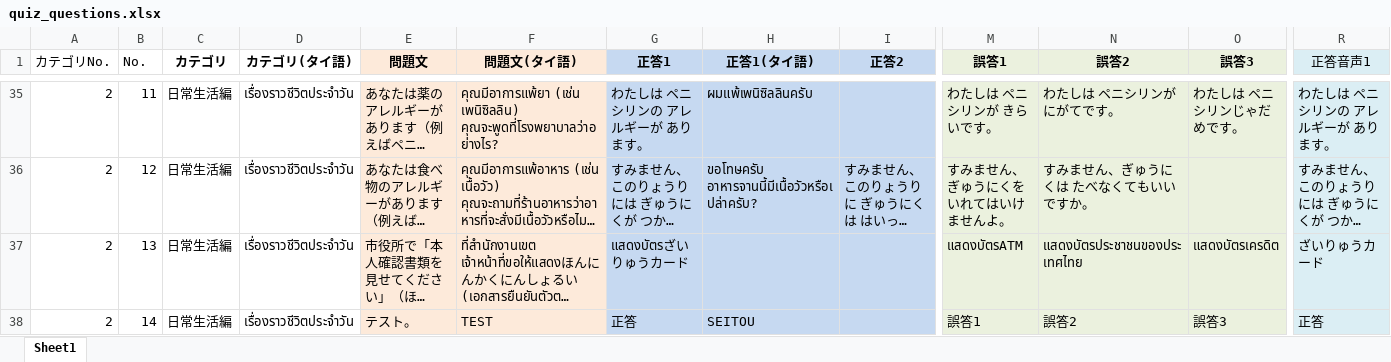
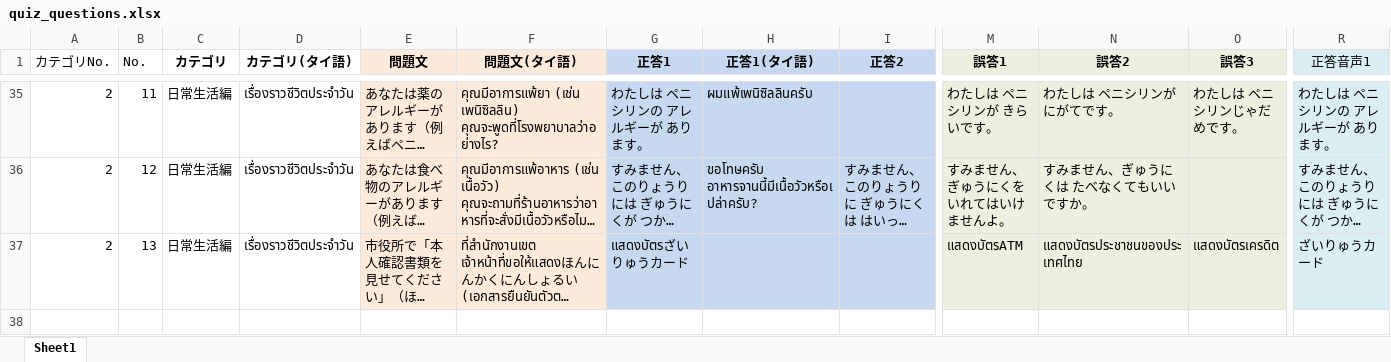
Before and after one commit to Tom-Fron/ATP-app, an Excel workbook: quiz_questions.xlsx, sheet Sheet1, drawn as a sheet; only a part is shown, gaps mark what is left out; long unchanged cells end in …; values as stored, in another font and other column widths than the file's, no borders; rows hold the shown columns only; the diff names each change by its address in the sheet, - before the commit and + after, or states it on an @@ line.

```diff
--- a/quiz_questions.xlsx (sheet Sheet1)
+++ b/quiz_questions.xlsx (sheet Sheet1)
-row 38: 2 | 14 | 日常生活編 | เรื่องราวชีวิตประจำวัน | テスト。 | TEST | 正答 | SEITOU |  | 誤答1 | 誤答2 | 誤答3 | 正答
```
Also changed, not shown: 1 other file.
